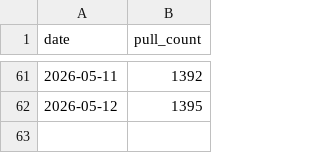
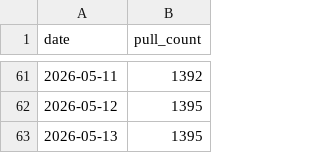
Before and after one commit to benedicteb/obsidian-git-backup-docker, a CSV file: docs/metrics/pulls.csv, drawn as a sheet; only a part is shown, gaps mark what is left out; the diff names each change by its address in the sheet, - before the commit and + after, or states it on an @@ line.

```diff
--- a/docs/metrics/pulls.csv
+++ b/docs/metrics/pulls.csv
+row 63: 2026-05-13 | 1395
```
